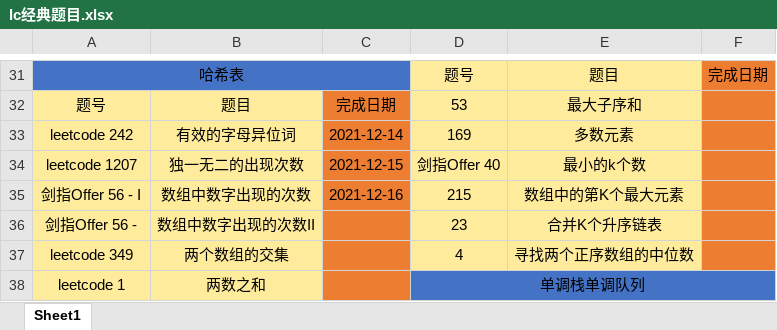
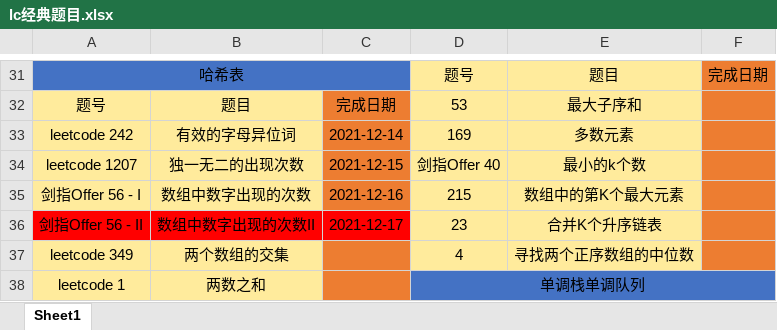
Before and after one commit to hs-zhangsan/leetcode, an Excel workbook: lc经典题目/lc经典题目.xlsx, sheet Sheet1, drawn as a sheet; only a part is shown, gaps mark what is left out; values as stored, in another font and other column widths than the file's, no borders; the diff names each change by its address in the sheet, - before the commit and + after, or states it on an @@ line.

```diff
--- a/lc经典题目/lc经典题目.xlsx (sheet Sheet1)
+++ b/lc经典题目/lc经典题目.xlsx (sheet Sheet1)
-A36: 剑指Offer 56 -
+A36: 剑指Offer 56 - II
-A36:B36 fill: #FFEB9C
+A36:B36 fill: #FF0000
-C36: (empty)
+C36: 2021-12-17
-C36 fill: #ED7D31
+C36 fill: #FF0000
```
Also changed, not shown: 1 other file.
